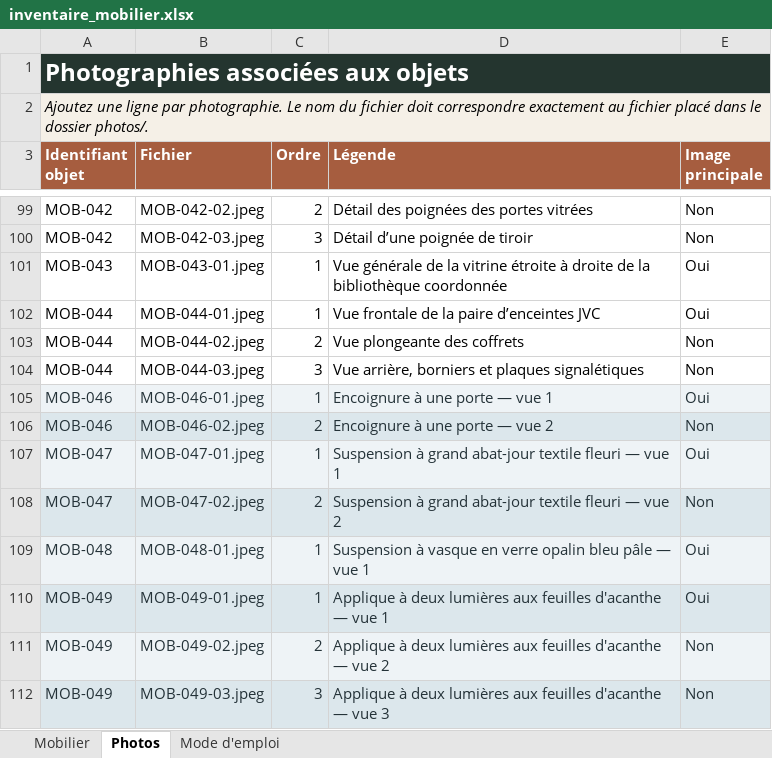
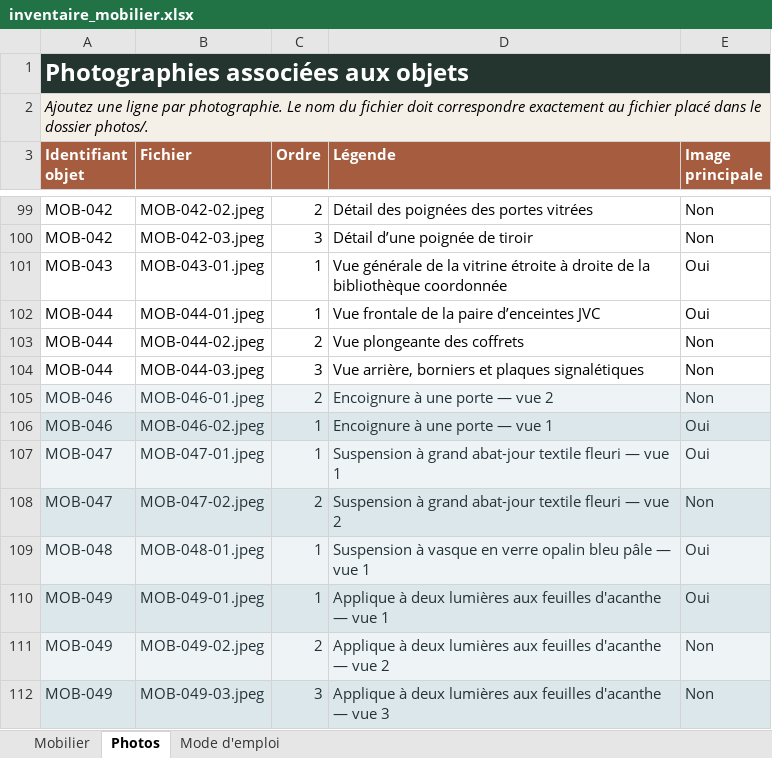
Before and after one commit to nicocoquet/emeleta, an Excel workbook: inventaire_mobilier.xlsx, sheet Photos, drawn as a sheet; only a part is shown, gaps mark what is left out; values as stored, in another font and other column widths than the file's, no borders; table styles not drawn; the diff names each change by its address in the sheet, - before the commit and + after, or states it on an @@ line.

```diff
--- a/inventaire_mobilier.xlsx (sheet Photos)
+++ b/inventaire_mobilier.xlsx (sheet Photos)
-C105 (Ordre): 1
+C105 (Ordre): 2
-D105 (Légende): Encoignure à une porte — vue 1
+D105 (Légende): Encoignure à une porte — vue 2
-E105 (Image principale): Oui
+E105 (Image principale): Non
-C106 (Ordre): 2
+C106 (Ordre): 1
-D106 (Légende): Encoignure à une porte — vue 2
+D106 (Légende): Encoignure à une porte — vue 1
-E106 (Image principale): Non
+E106 (Image principale): Oui
```
Also changed, not shown: sheet Mobilier.
